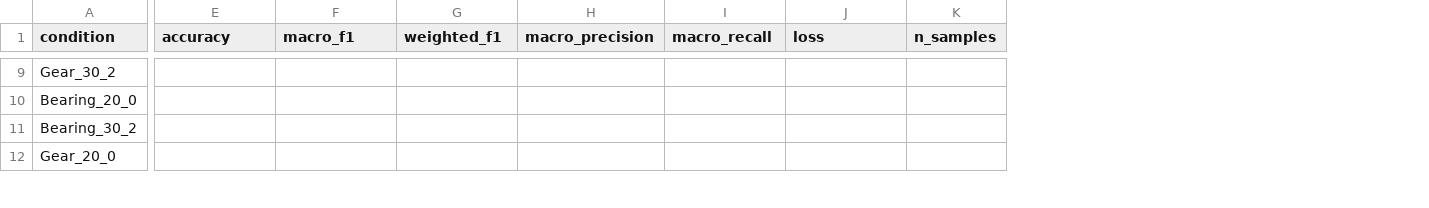
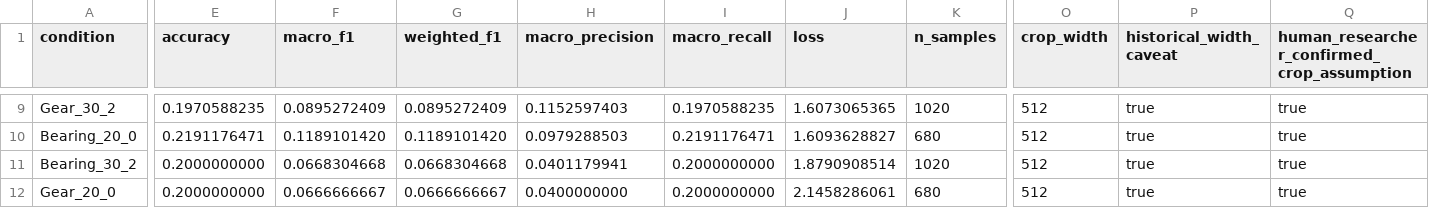
Before and after one commit to mu9enn/gearbox, a CSV file: reports/paper_evidence/baseline_metrics/baseline_metrics_long.csv, drawn as a sheet; only a part is shown, gaps mark what is left out; the diff covers the shown part only; the diff names each change by its address in the sheet, - before the commit and + after, or states it on an @@ line.

```diff
--- a/reports/paper_evidence/baseline_metrics/baseline_metrics_long.csv
+++ b/reports/paper_evidence/baseline_metrics/baseline_metrics_long.csv
+column O (crop_width), rows 9-12: all 512
+column P (historical_width_caveat), rows 9-12: all true
+column Q, row 1: human_researcher_confirmed_crop_assumption; rows 9-12: all true
-E9 (accuracy): (empty)
+E9 (accuracy): 0.1970588235
-F9 (macro_f1): (empty)
+F9 (macro_f1): 0.0895272409
-G9 (weighted_f1): (empty)
+G9 (weighted_f1): 0.0895272409
-H9 (macro_precision): (empty)
+H9 (macro_precision): 0.1152597403
-I9 (macro_recall): (empty)
+I9 (macro_recall): 0.1970588235
-J9 (loss): (empty)
+J9 (loss): 1.6073065365
-K9 (n_samples): (empty)
+K9 (n_samples): 1020
-E10 (accuracy): (empty)
+E10 (accuracy): 0.2191176471
-F10 (macro_f1): (empty)
+F10 (macro_f1): 0.1189101420
-G10 (weighted_f1): (empty)
+G10 (weighted_f1): 0.1189101420
-H10 (macro_precision): (empty)
+H10 (macro_precision): 0.0979288503
-I10 (macro_recall): (empty)
+I10 (macro_recall): 0.2191176471
-J10 (loss): (empty)
+J10 (loss): 1.6093628827
-K10 (n_samples): (empty)
+K10 (n_samples): 680
-E11:E12 (accuracy): (empty)
+E11:E12 (accuracy): 0.2000000000
-F11 (macro_f1): (empty)
+F11 (macro_f1): 0.0668304668
-G11 (weighted_f1): (empty)
+G11 (weighted_f1): 0.0668304668
-H11 (macro_precision): (empty)
+H11 (macro_precision): 0.0401179941
-I11:I12 (macro_recall): (empty)
+I11:I12 (macro_recall): 0.2000000000
-J11 (loss): (empty)
+J11 (loss): 1.8790908514
-K11 (n_samples): (empty)
+K11 (n_samples): 1020
-F12 (macro_f1): (empty)
+F12 (macro_f1): 0.0666666667
-G12 (weighted_f1): (empty)
+G12 (weighted_f1): 0.0666666667
-H12 (macro_precision): (empty)
+H12 (macro_precision): 0.0400000000
-J12 (loss): (empty)
+J12 (loss): 2.1458286061
-K12 (n_samples): (empty)
+K12 (n_samples): 680
```
Also changed, not shown: 152 edited cells elsewhere in this file, reports/paper_evidence/paper_asset_manifest.csv, reports/paper_evidence/paper_core_tables_figures_plan.csv, 20 other files.
